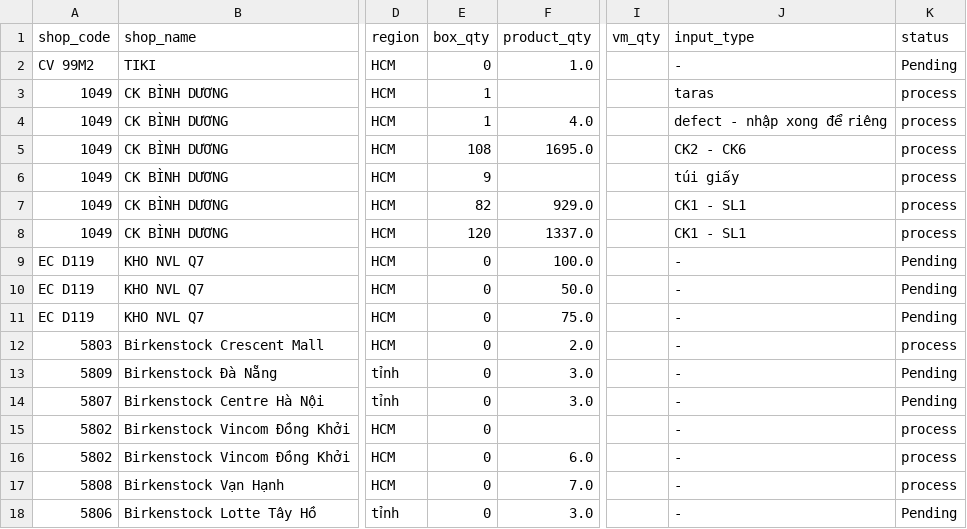
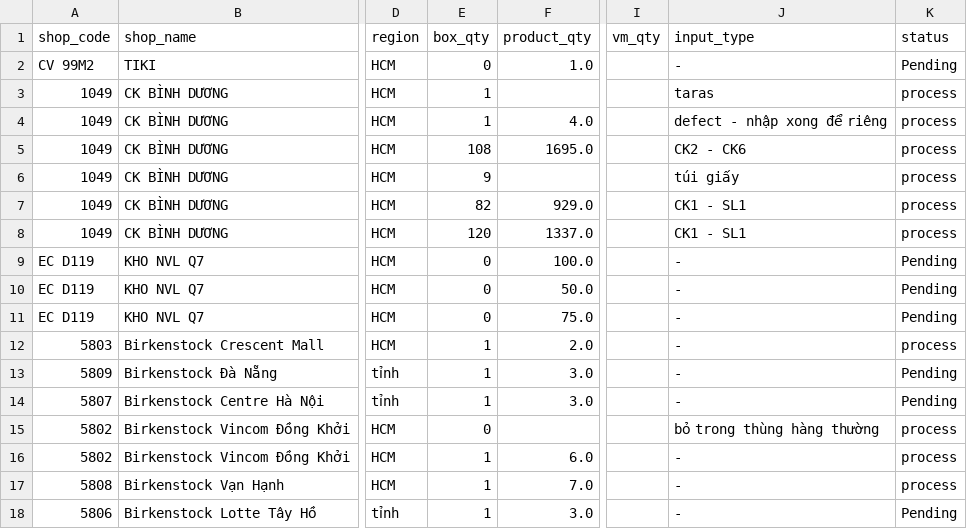
Before and after one commit to thuanmaison113-boop/report, a CSV file: inbound.csv, drawn as a sheet; only a part is shown, gaps mark what is left out; the diff names each change by its address in the sheet, - before the commit and + after, or states it on an @@ line.

Commit message:
Update data 2026-09-09 12:10

```diff
--- a/inbound.csv
+++ b/inbound.csv
-E12:E14 (box_qty): 0
+E12:E14 (box_qty): 1
-J15 (input_type): -
+J15 (input_type): bỏ trong thùng hàng thường
-E16:E18 (box_qty): 0
+E16:E18 (box_qty): 1
```
Also changed, not shown: outbound.csv.
